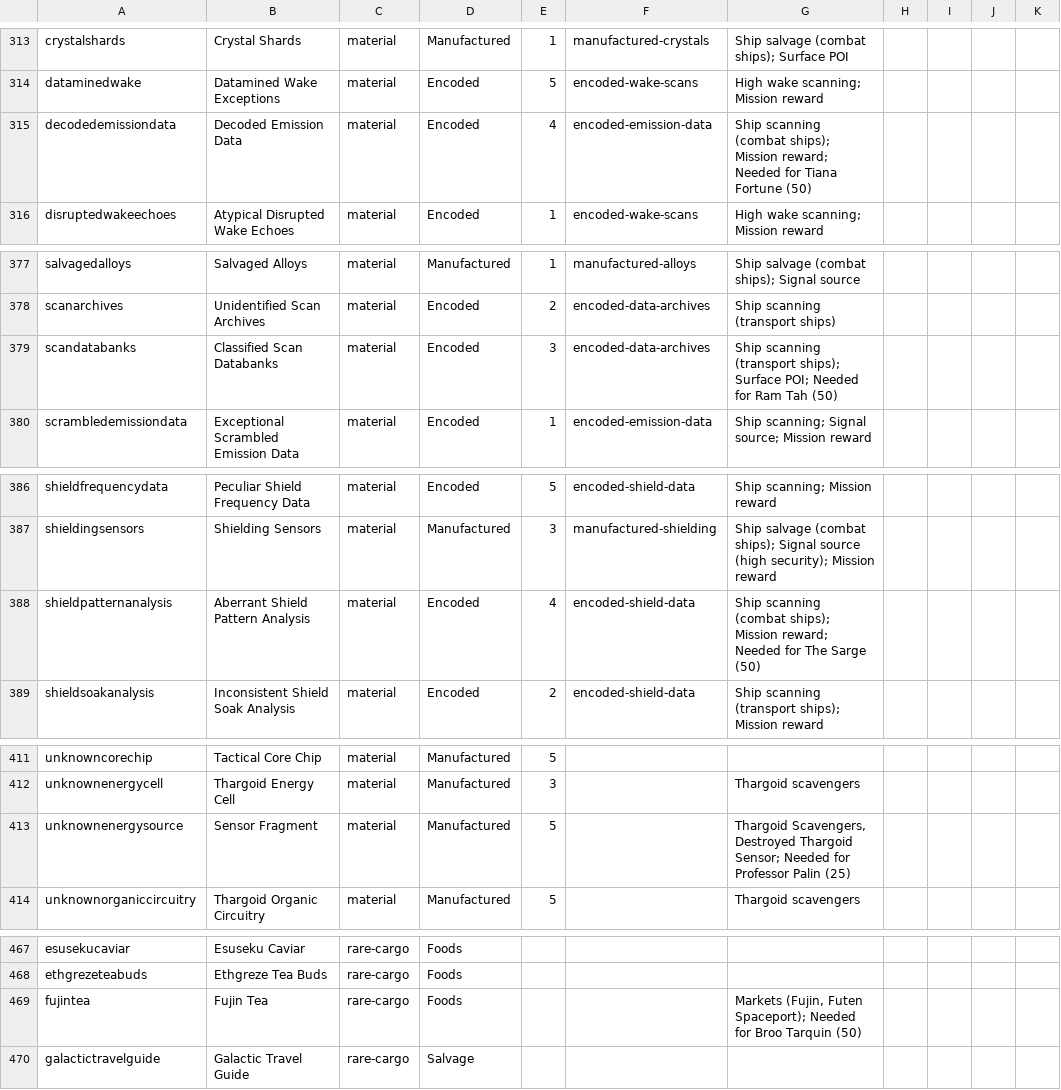
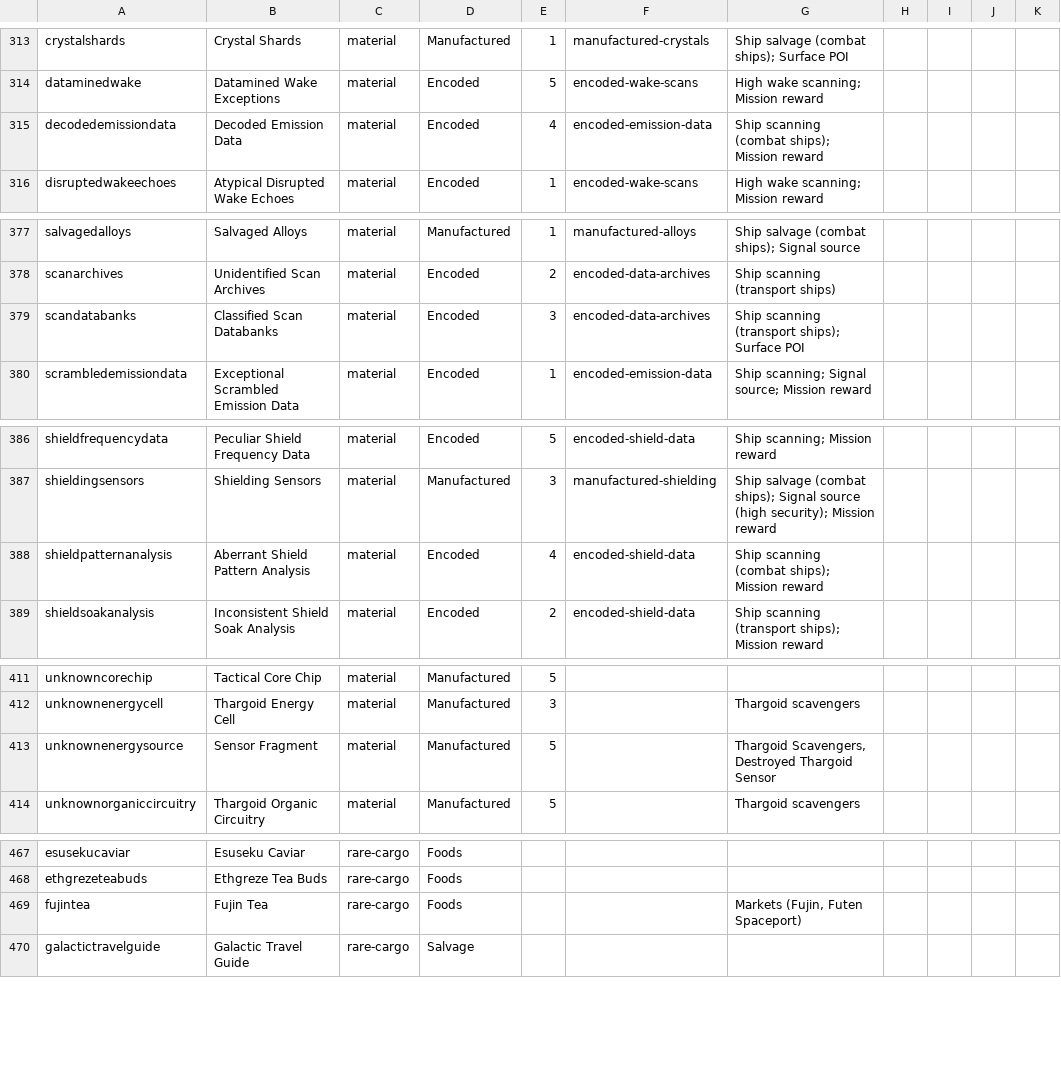
Before and after one commit to dseelinger/d47, a TSV file: src/D47.Core/Knowledge/Materials.tsv, drawn as a sheet; only a part is shown, gaps mark what is left out; the diff covers the shown part only; the diff names each change by its address in the sheet, - before the commit and + after, or states it on an @@ line.

```diff
--- a/src/D47.Core/Knowledge/Materials.tsv
+++ b/src/D47.Core/Knowledge/Materials.tsv
-G315: …ships); Mission reward; Needed for Tiana Fortune (50)
+G315: …ships); Mission reward
-G379: …ships); Surface POI; Needed for Ram Tah (50)
+G379: …ships); Surface POI
-G388: …ships); Mission reward; Needed for The Sarge (50)
+G388: …ships); Mission reward
-G413: …Destroyed Thargoid Sensor; Needed for Professor Palin (25)
+G413: …Destroyed Thargoid Sensor
-G469: …(Fujin, Futen Spaceport); Needed for Broo Tarquin (50)
+G469: …(Fujin, Futen Spaceport)
```
Also changed, not shown: 15 edited cells elsewhere in this file, 6 other files.
